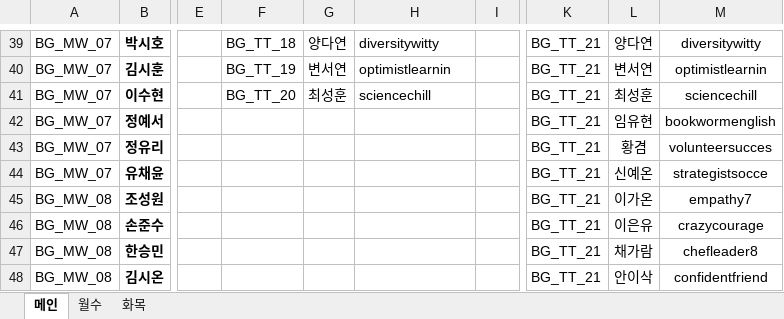
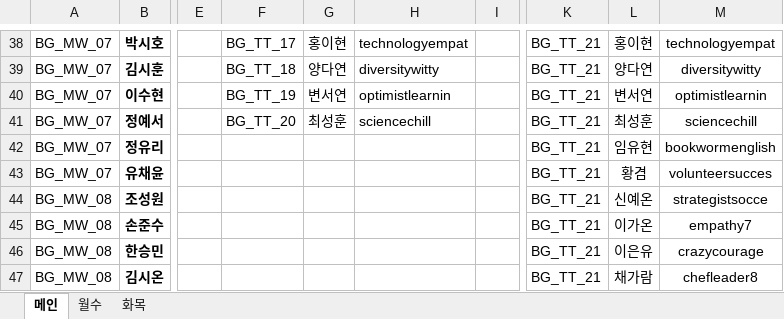
Before and after one commit to Duinho/enoz_kjg, an Excel workbook: 파이썬/코딩교실 매크로/1.코딩교실준비/3.전산반배정/2.LMS전산반배정/LMS전산반배정.xlsx, sheet 메인, drawn as a sheet; only a part is shown, gaps mark what is left out; values as stored, in another font and other column widths than the file's, no borders; addresses are those after the commit; the diff covers the shown part only; the diff names each change by its address in the sheet, - before the commit and + after, or states it on an @@ line.

```diff
--- a/파이썬/코딩교실 매크로/1.코딩교실준비/3.전산반배정/2.LMS전산반배정/LMS전산반배정.xlsx (sheet 메인)
+++ b/파이썬/코딩교실 매크로/1.코딩교실준비/3.전산반배정/2.LMS전산반배정/LMS전산반배정.xlsx (sheet 메인)
-F38: BG_TT_18
+F38: BG_TT_17
-G38: 양다연
+G38: 홍이현
-H38: diversitywitty
+H38: technologyempat
-L38: 양다연
+L38: 홍이현
-M38: diversitywitty
+M38: technologyempat
-F39: BG_TT_19
+F39: BG_TT_18
-G39: 변서연
+G39: 양다연
-H39: optimistlearnin
+H39: diversitywitty
-L39: 변서연
+L39: 양다연
-M39: optimistlearnin
+M39: diversitywitty
-F40: BG_TT_20
+F40: BG_TT_19
-G40: 최성훈
+G40: 변서연
-H40: sciencechill
+H40: optimistlearnin
-L40: 최성훈
+L40: 변서연
-M40: sciencechill
+M40: optimistlearnin
-F41: (empty)
+F41: BG_TT_20
-G41: (empty)
+G41: 최성훈
-H41: (empty)
+H41: sciencechill
-L41: 임유현
+L41: 최성훈
-M41: bookwormenglish
+M41: sciencechill
-L42: 황겸
+L42: 임유현
-M42: volunteersucces
+M42: bookwormenglish
-L43: 신예온
+L43: 황겸
-M43: strategistsocce
+M43: volunteersucces
-L44: 이가온
+L44: 신예온
-M44: empathy7
+M44: strategistsocce
-L45: 이은유
+L45: 이가온
-M45: crazycourage
+M45: empathy7
-L46: 채가람
+L46: 이은유
-M46: chefleader8
+M46: crazycourage
-L47: 안이삭
+L47: 채가람
-M47: confidentfriend
+M47: chefleader8
```
Also changed, not shown: 1 added row, 2 removed rows, 446 edited cells and cell formats elsewhere in this sheet, sheet 월수, 1 other file.
